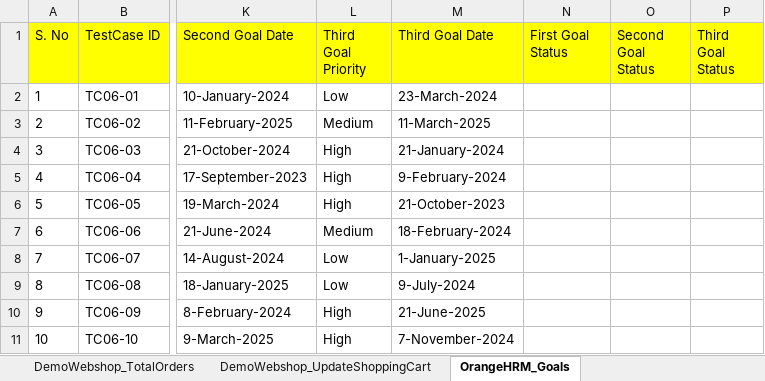
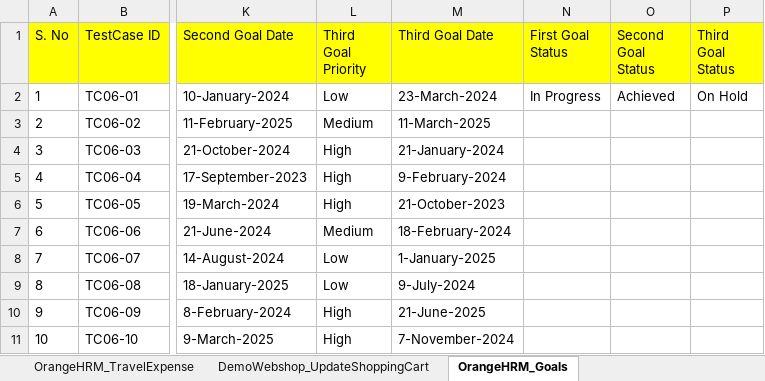
Before and after one commit to automationcatalogue/TestAutomationCatalogue_Batch41, an Excel workbook: src/main/resources/AutomationCatalogue_Batch41_TestData.xlsx, sheet OrangeHRM_Goals, drawn as a sheet; only a part is shown, gaps mark what is left out; values as stored, in another font and other column widths than the file's, no borders; the diff names each change by its address in the sheet, - before the commit and + after, or states it on an @@ line.

Commit message:
Stabilization of automation Scripts in progress

```diff
--- a/src/main/resources/AutomationCatalogue_Batch41_TestData.xlsx (sheet OrangeHRM_Goals)
+++ b/src/main/resources/AutomationCatalogue_Batch41_TestData.xlsx (sheet OrangeHRM_Goals)
+sheet tab: OrangeHRM_TravelExpense
-N2 (First Goal Status): (empty)
+N2 (First Goal Status): In Progress
-O2 (Second Goal Status): (empty)
+O2 (Second Goal Status): Achieved
-P2 (Third Goal Status): (empty)
+P2 (Third Goal Status): On Hold
```
Also changed, not shown: sheet Index, 8 other files.
